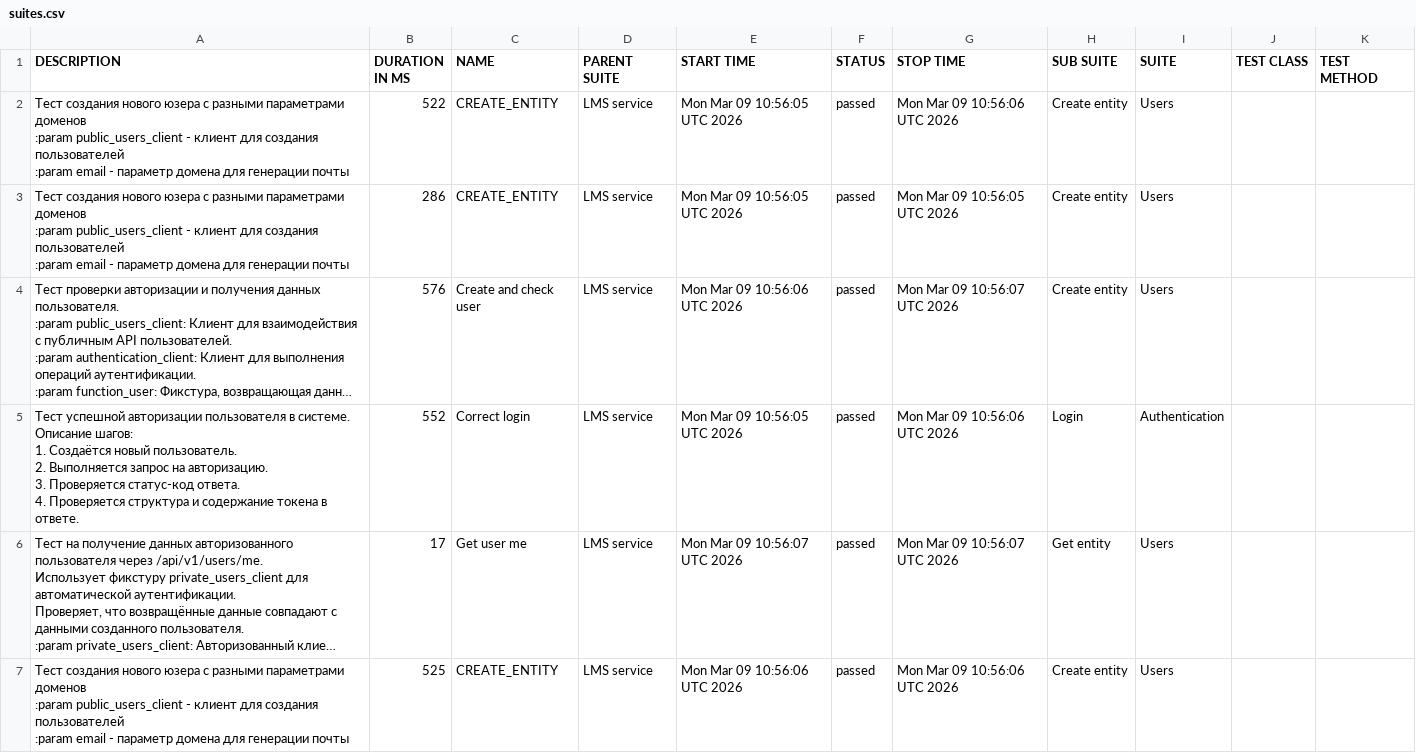
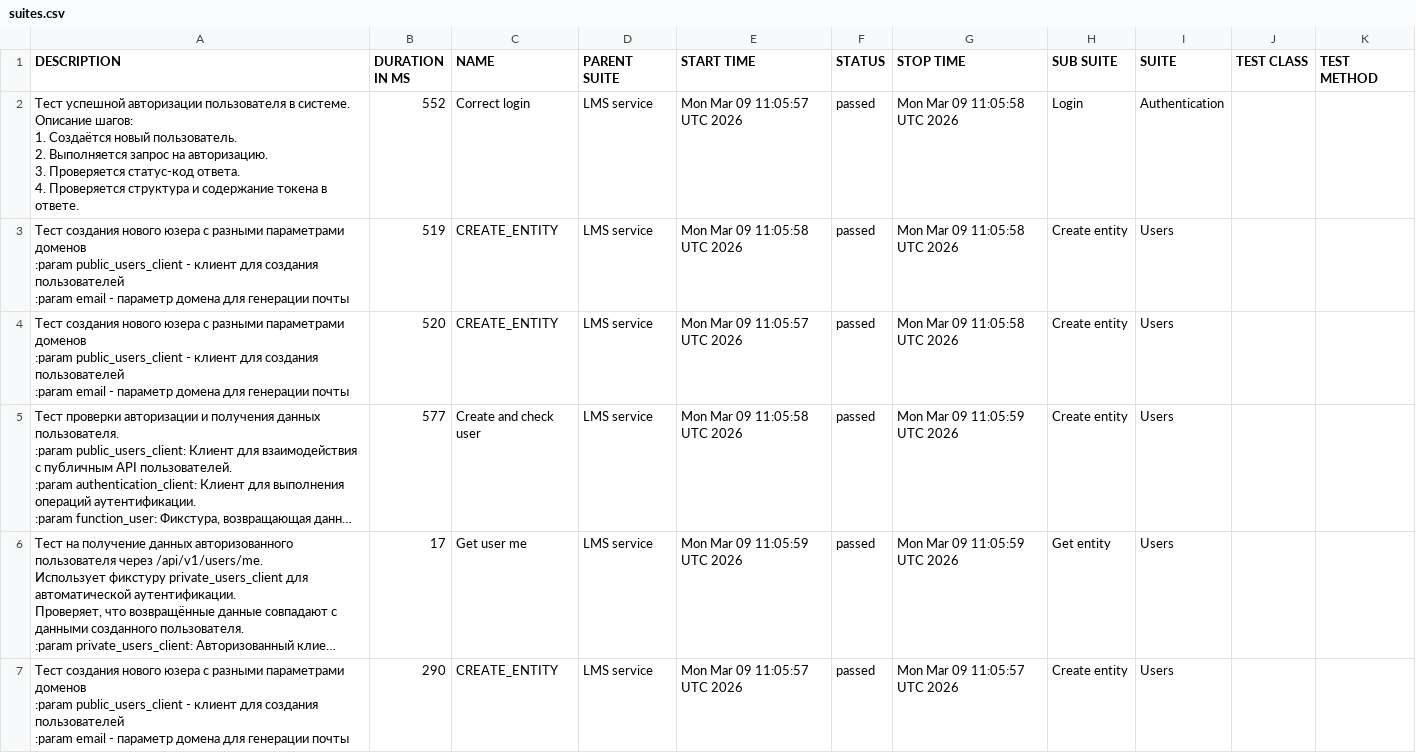
Before and after one commit to GeorgQa/avtotest_api, a CSV file: data/suites.csv, drawn as a sheet; long unchanged cells end in …; removed rows and columns are numbered as before the commit, all else as after; ↵ is a line break in a cell; the diff names each change by its address in the sheet, - before the commit and + after, or states it on an @@ line.

```diff
--- a/data/suites.csv
+++ b/data/suites.csv
+row 2: Тест успешной авторизации пользователя в системе. ↵ Описание шагов: ↵ 1. Создаётся новый пользователь. ↵ 2. Выполняется запрос на авторизацию. ↵ 3. Проверяется статус-код ответа. ↵ 4. Проверяется структура и содержание токена в ответе. | 552 | Correct login | LMS service | Mon Mar 09 11:05:57 UTC 2026 | passed | Mon Mar 09 11:05:58 UTC 2026 | Login | Authentication
-B3 (DURATION IN MS): 522
+B3 (DURATION IN MS): 519
-E3 (START TIME): Mon Mar 09 10:56:05 UTC 2026
+E3 (START TIME): Mon Mar 09 11:05:58 UTC 2026
-G3 (STOP TIME): Mon Mar 09 10:56:06 UTC 2026
+G3 (STOP TIME): Mon Mar 09 11:05:58 UTC 2026
-B4 (DURATION IN MS): 286
+B4 (DURATION IN MS): 520
-E4 (START TIME): Mon Mar 09 10:56:05 UTC 2026
+E4 (START TIME): Mon Mar 09 11:05:57 UTC 2026
-G4 (STOP TIME): Mon Mar 09 10:56:05 UTC 2026
+G4 (STOP TIME): Mon Mar 09 11:05:58 UTC 2026
-B5 (DURATION IN MS): 576
+B5 (DURATION IN MS): 577
-E5 (START TIME): Mon Mar 09 10:56:06 UTC 2026
+E5 (START TIME): Mon Mar 09 11:05:58 UTC 2026
-G5 (STOP TIME): Mon Mar 09 10:56:07 UTC 2026
+G5 (STOP TIME): Mon Mar 09 11:05:59 UTC 2026
-row 5: Тест успешной авторизации пользователя в системе. ↵ Описание шагов: ↵ 1. Создаётся новый пользователь. ↵ 2. Выполняется запрос на авторизацию. ↵ 3. Проверяется статус-код ответа. ↵ 4. Проверяется структура и содержание токена в ответе. | 552 | Correct login | LMS service | Mon Mar 09 10:56:05 UTC 2026 | passed | Mon Mar 09 10:56:06 UTC 2026 | Login | Authentication
-E6 (START TIME): Mon Mar 09 10:56:07 UTC 2026
+E6 (START TIME): Mon Mar 09 11:05:59 UTC 2026
-G6 (STOP TIME): Mon Mar 09 10:56:07 UTC 2026
+G6 (STOP TIME): Mon Mar 09 11:05:59 UTC 2026
-B7 (DURATION IN MS): 525
+B7 (DURATION IN MS): 290
-E7 (START TIME): Mon Mar 09 10:56:06 UTC 2026
+E7 (START TIME): Mon Mar 09 11:05:57 UTC 2026
-G7 (STOP TIME): Mon Mar 09 10:56:06 UTC 2026
+G7 (STOP TIME): Mon Mar 09 11:05:57 UTC 2026
```
Also changed, not shown: data/behaviors.csv, 42 other files.
